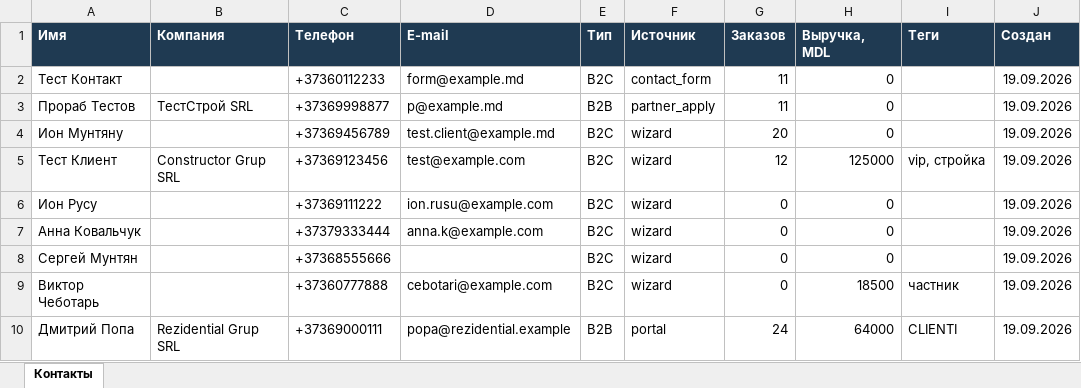
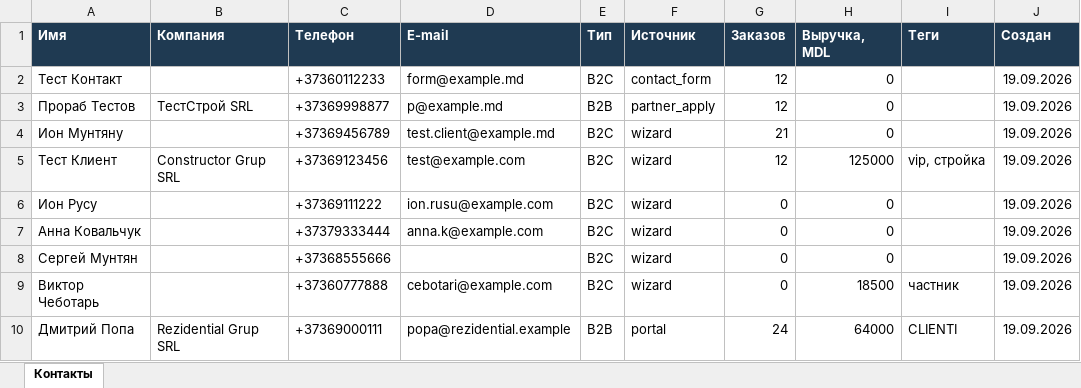
Before and after one commit to PavelTuhari/dimecon-liftportal, an Excel workbook: docs/generated/Контакты.xlsx, sheet Контакты, drawn as a sheet; values as stored, in another font and other column widths than the file's, no borders; the diff names each change by its address in the sheet, - before the commit and + after, or states it on an @@ line.

```diff
--- a/docs/generated/Контакты.xlsx (sheet Контакты)
+++ b/docs/generated/Контакты.xlsx (sheet Контакты)
-G2:G3 (Заказов): 11
+G2:G3 (Заказов): 12
-G4 (Заказов): 20
+G4 (Заказов): 21
```
Also changed, not shown: docs/generated/Документы.xlsx, docs/generated/Заявки.xlsx, 18 other files.
